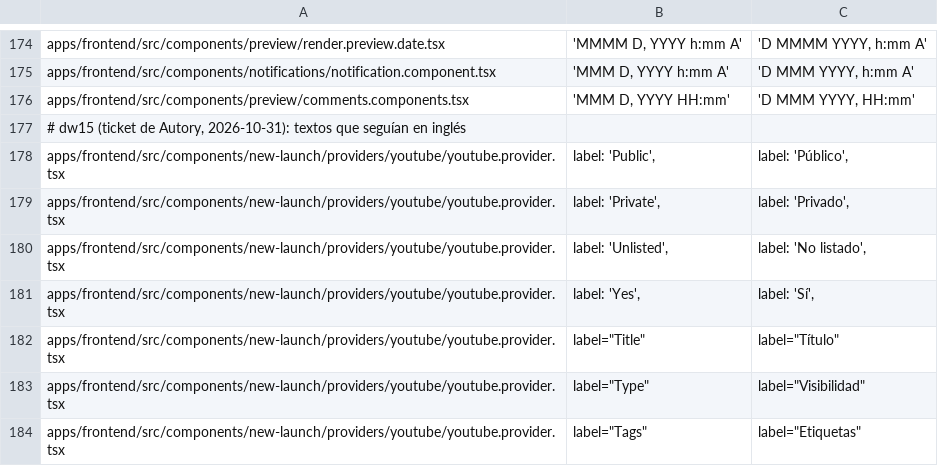
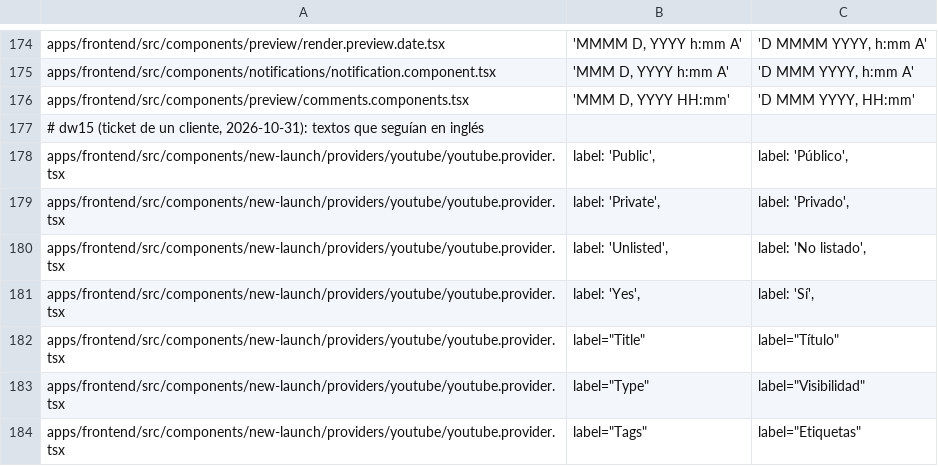
Before and after one commit to Aridio/dimelo-redes, a TSV file: marca/textos.tsv, drawn as a sheet; only a part is shown, gaps mark what is left out.

```diff
--- a/marca/textos.tsv
+++ b/marca/textos.tsv
@@ -176,3 +176,3 @@ apps/frontend/src/components/notifications/notification.component.tsx	'MMM D, YY
 apps/frontend/src/components/preview/comments.components.tsx	'MMM D, YYYY HH:mm'	'D MMM YYYY, HH:mm'
-# dw15 (ticket de Autory, 2026-10-31): textos que seguían en inglés
+# dw15 (ticket de un cliente, 2026-10-31): textos que seguían en inglés
 apps/frontend/src/components/new-launch/providers/youtube/youtube.provider.tsx	label: 'Public',	label: 'Público',
```
Also changed, not shown: 4 other files.
